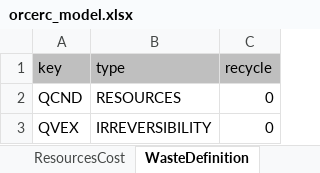
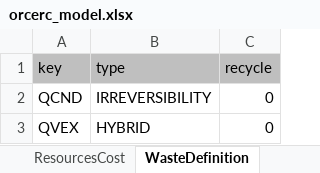
Before and after one commit to ctorrescuadra/TaesLab, an Excel workbook: Examples/orcerc/orcerc_model.xlsx, sheet WasteDefinition, drawn as a sheet; values as stored, in another font and other column widths than the file's, no borders; the diff names each change by its address in the sheet, - before the commit and + after, or states it on an @@ line.

Commit message:
Code Revision 231230
- Add new class cDiagramFP derived from cResultId
- Improve cGraphResults and graph methods in cResultInfo and ViewResults
- Add DefaultGraph property to cResultId class
- Improve cProductiveDiagram class
- Add new function ShowGraph unifying all graph functions
- New ShowTables app

```diff
--- a/Examples/orcerc/orcerc_model.xlsx (sheet WasteDefinition)
+++ b/Examples/orcerc/orcerc_model.xlsx (sheet WasteDefinition)
-B2 (type): RESOURCES
+B2 (type): IRREVERSIBILITY
-B3 (type): IRREVERSIBILITY
+B3 (type): HYBRID
```
Also changed, not shown: 29 other files.
